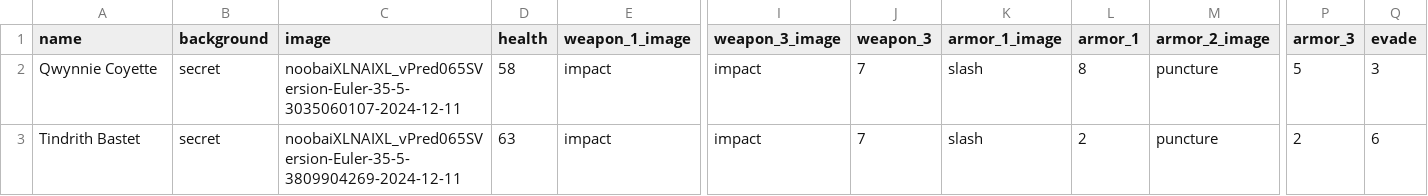
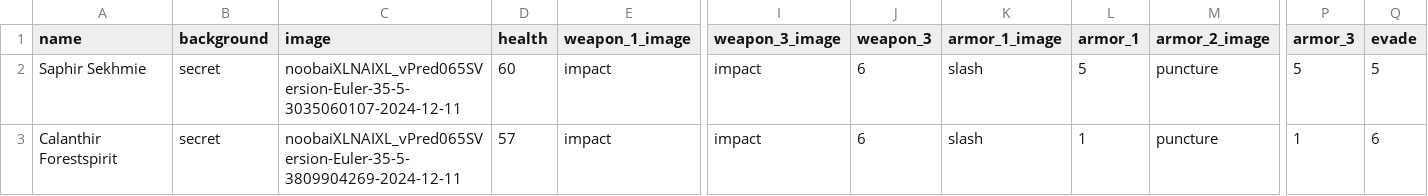
Before and after one commit to SlicznyKotuni/CharacterCardGeneratorJava, a CSV file: characters.csv, drawn as a sheet; only a part is shown, gaps mark what is left out; removed rows and columns are numbered as before the commit, all else as after; rows hold the shown columns only; the diff names each change by its address in the sheet, - before the commit and + after, or states it on an @@ line.

```diff
--- a/characters.csv
+++ b/characters.csv
-row 2: Qwynnie Coyette | secret | noobaiXLNAIXL_vPred065SVersion-Euler-35-5-3035060107-2024-12-11 | 58 | impact | impact | 7 | slash | 8 | puncture | 5 | 3
-A2 (name): Tindrith Bastet
+A2 (name): Saphir Sekhmie
-C2 (image): noobaiXLNAIXL_vPred065SVersion-Euler-35-5-3809904269-2024-12-11
+C2 (image): noobaiXLNAIXL_vPred065SVersion-Euler-35-5-3035060107-2024-12-11
-D2 (health): 63
+D2 (health): 60
-J2 (weapon_3): 7
+J2 (weapon_3): 6
-L2 (armor_1): 2
+L2 (armor_1): 5
-P2 (armor_3): 2
+P2 (armor_3): 5
-Q2 (evade): 6
+Q2 (evade): 5
+row 3: Calanthir Forestspirit | secret | noobaiXLNAIXL_vPred065SVersion-Euler-35-5-3809904269-2024-12-11 | 57 | impact | impact | 6 | slash | 1 | puncture | 1 | 6
```
Also changed, not shown: 2 other files.
